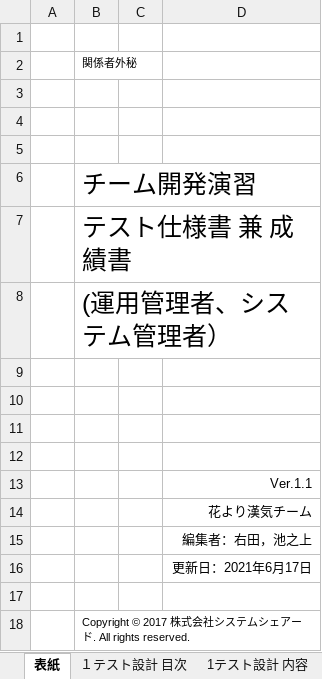
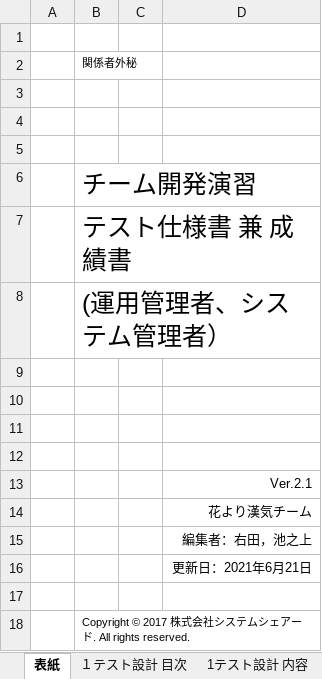
Before and after one commit to K-MIGTA/hanayoriRepo, an Excel workbook: 成果物/21_テスト仕様書兼成績書_migita.xlsx, sheet 表紙, drawn as a sheet; values as stored, in another font and other column widths than the file's, no borders; the diff names each change by its address in the sheet, - before the commit and + after, or states it on an @@ line.

```diff
--- a/成果物/21_テスト仕様書兼成績書_migita.xlsx (sheet 表紙)
+++ b/成果物/21_テスト仕様書兼成績書_migita.xlsx (sheet 表紙)
-D13: Ver.1.1
+D13: Ver.2.1
-D16: 更新日：2021年6月17日
+D16: 更新日：2021年6月21日
```
Also changed, not shown: sheet 043, sheet 037, other sheet tabs.
